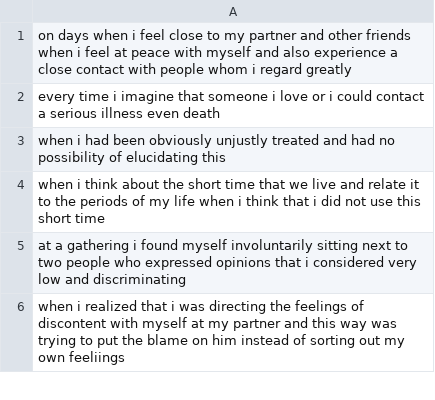
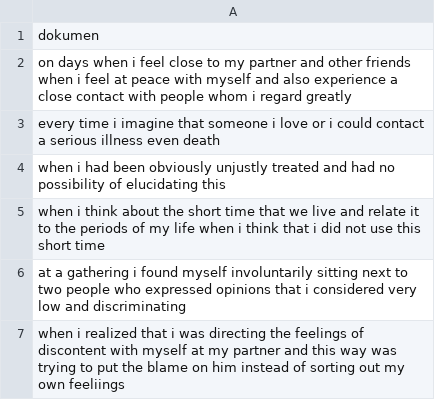
Before and after one commit to alfinmaulani/skripsi, a CSV file: dataisear(dokumen).csv, drawn as a sheet; only a part is shown.

Commit message:
Update dataisear(dokumen).csv

```diff
--- a/dataisear(dokumen).csv
+++ b/dataisear(dokumen).csv
@@ -1 +1,2 @@
+dokumen
 on days when i feel close to my partner and other friends when i feel at peace with myself and also experience a close contact with people whom i regard greatly
```
